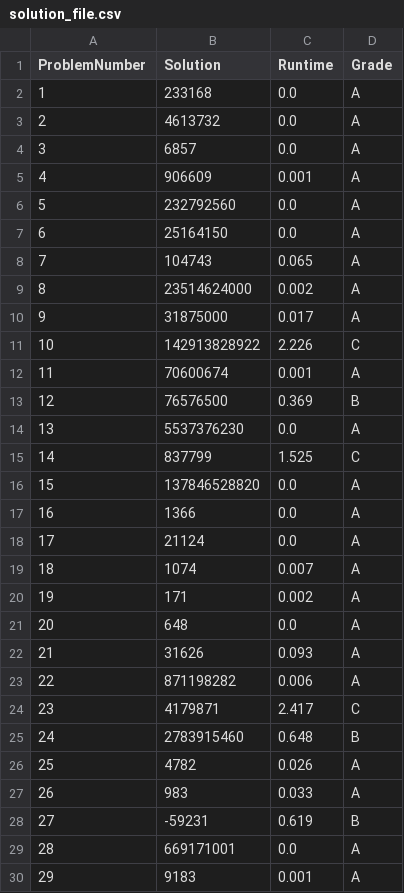
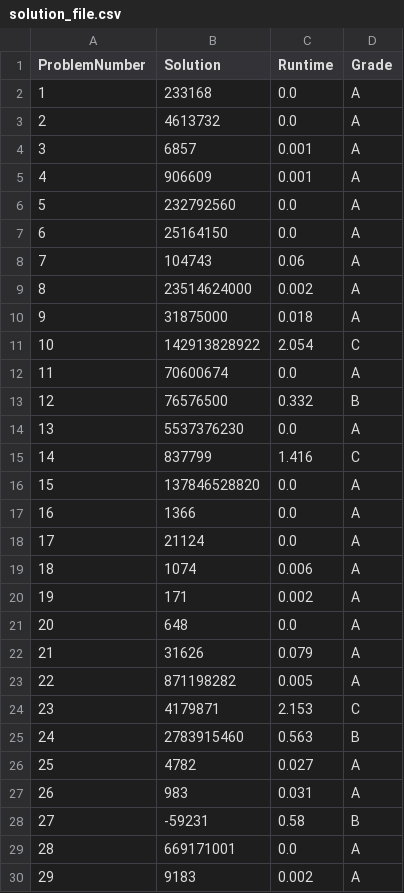
Before and after one commit to YoavCarmel/project_euler, a CSV file: solution_file.csv, drawn as a sheet; only a part is shown; the diff covers the shown part only.

Commit message:
reran all problems and improved 179

```diff
--- a/solution_file.csv
+++ b/solution_file.csv
@@ -3,3 +3,3 @@ ProblemNumber,Solution,Runtime,Grade
 2,4613732,0.0,A
-3,6857,0.0,A
+3,6857,0.001,A
 4,906609,0.001,A
@@ -7,10 +7,10 @@ ProblemNumber,Solution,Runtime,Grade
 6,25164150,0.0,A
-7,104743,0.065,A
+7,104743,0.06,A
 8,23514624000,0.002,A
-9,31875000,0.017,A
-10,142913828922,2.226,C
-11,70600674,0.001,A
-12,76576500,0.369,B
+9,31875000,0.018,A
+10,142913828922,2.054,C
+11,70600674,0.0,A
+12,76576500,0.332,B
 13,5537376230,0.0,A
-14,837799,1.525,C
+14,837799,1.416,C
 15,137846528820,0.0,A
@@ -18,13 +18,13 @@ ProblemNumber,Solution,Runtime,Grade
 17,21124,0.0,A
-18,1074,0.007,A
+18,1074,0.006,A
 19,171,0.002,A
 20,648,0.0,A
-21,31626,0.093,A
-22,871198282,0.006,A
-23,4179871,2.417,C
-24,2783915460,0.648,B
-25,4782,0.026,A
-26,983,0.033,A
-27,-59231,0.619,B
+21,31626,0.079,A
+22,871198282,0.005,A
+23,4179871,2.153,C
+24,2783915460,0.563,B
+25,4782,0.027,A
+26,983,0.031,A
+27,-59231,0.58,B
 28,669171001,0.0,A
-29,9183,0.001,A
+29,9183,0.002,A
```
Also changed, not shown: 94 edited cells elsewhere in this file, 2 other files.
